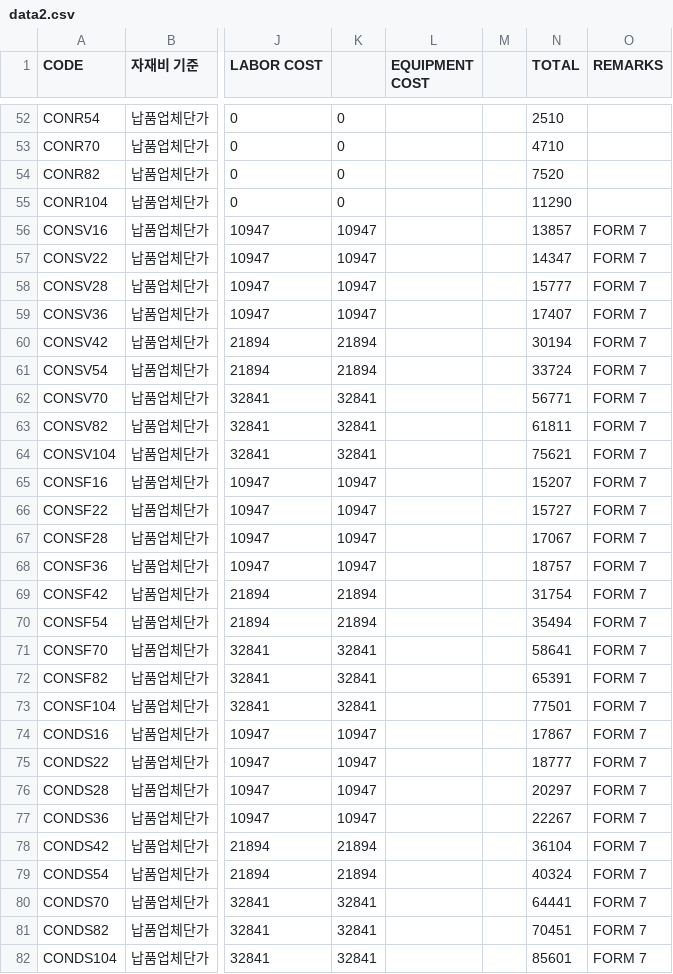
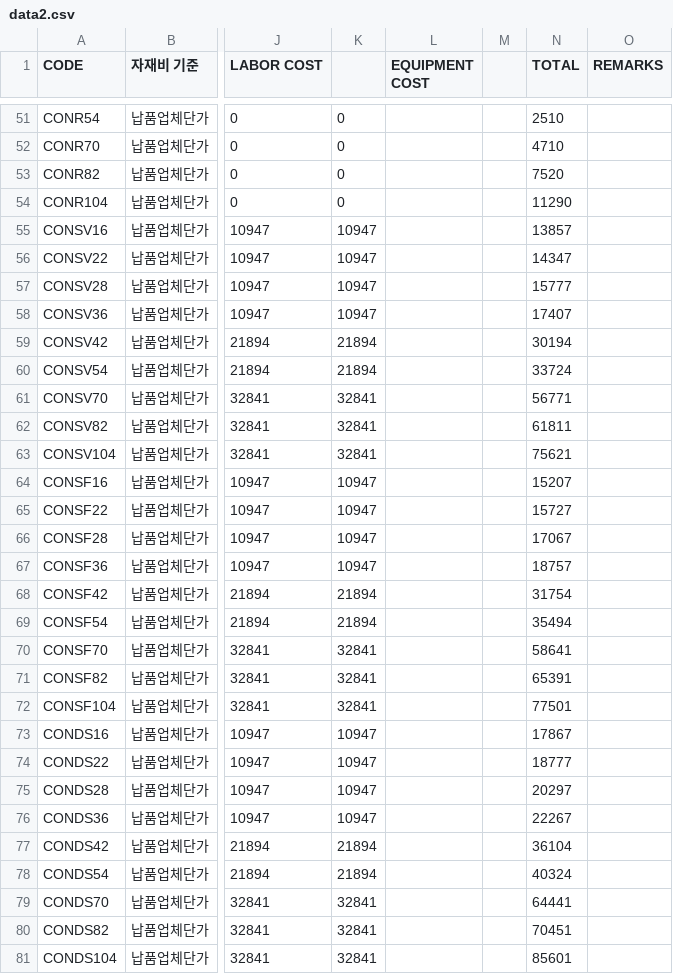
Before and after one commit to huks4729-svg/json2, a CSV file: data2.csv, drawn as a sheet; only a part is shown, gaps mark what is left out; addresses are those after the commit; the diff covers the shown part only; the diff names each change by its address in the sheet, - before the commit and + after, or states it on an @@ line.

```diff
--- a/data2.csv
+++ b/data2.csv
-O55:O81 (REMARKS): FORM 7
+O55:O81 (REMARKS): (empty)
```
Also changed, not shown: 1 removed row and 45 edited cells elsewhere in this file.
